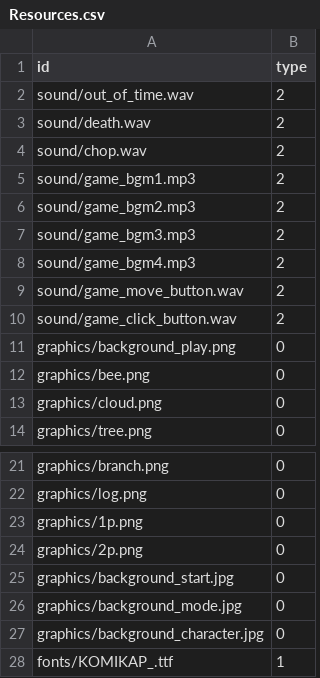
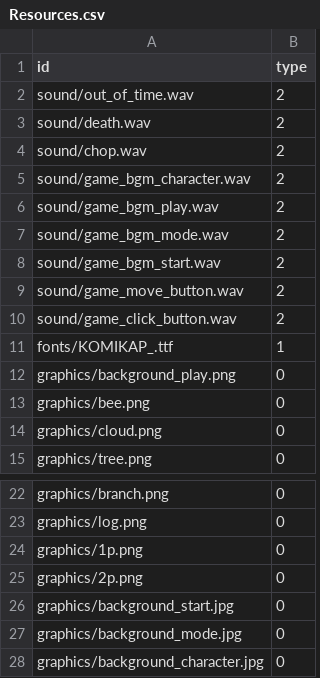
Before and after one commit to ParkMinWoo98/Timber-Project, a CSV file: Timber Project-bin/Resources.csv, drawn as a sheet; only a part is shown, gaps mark what is left out.

```diff
--- a/Timber Project-bin/Resources.csv
+++ b/Timber Project-bin/Resources.csv
@@ -4,8 +4,9 @@ sound/death.wav,2
 sound/chop.wav,2
-sound/game_bgm1.mp3,2
-sound/game_bgm2.mp3,2
-sound/game_bgm3.mp3,2
-sound/game_bgm4.mp3,2
+sound/game_bgm_character.wav,2
+sound/game_bgm_play.wav,2
+sound/game_bgm_mode.wav,2
+sound/game_bgm_start.wav,2
 sound/game_move_button.wav,2
 sound/game_click_button.wav,2
+fonts/KOMIKAP_.ttf,1
 graphics/background_play.png,0
@@ -27,2 +28 @@ graphics/background_mode.jpg,0
 graphics/background_character.jpg,0
-fonts/KOMIKAP_.ttf,1
```
Also changed, not shown: 48 other files.
